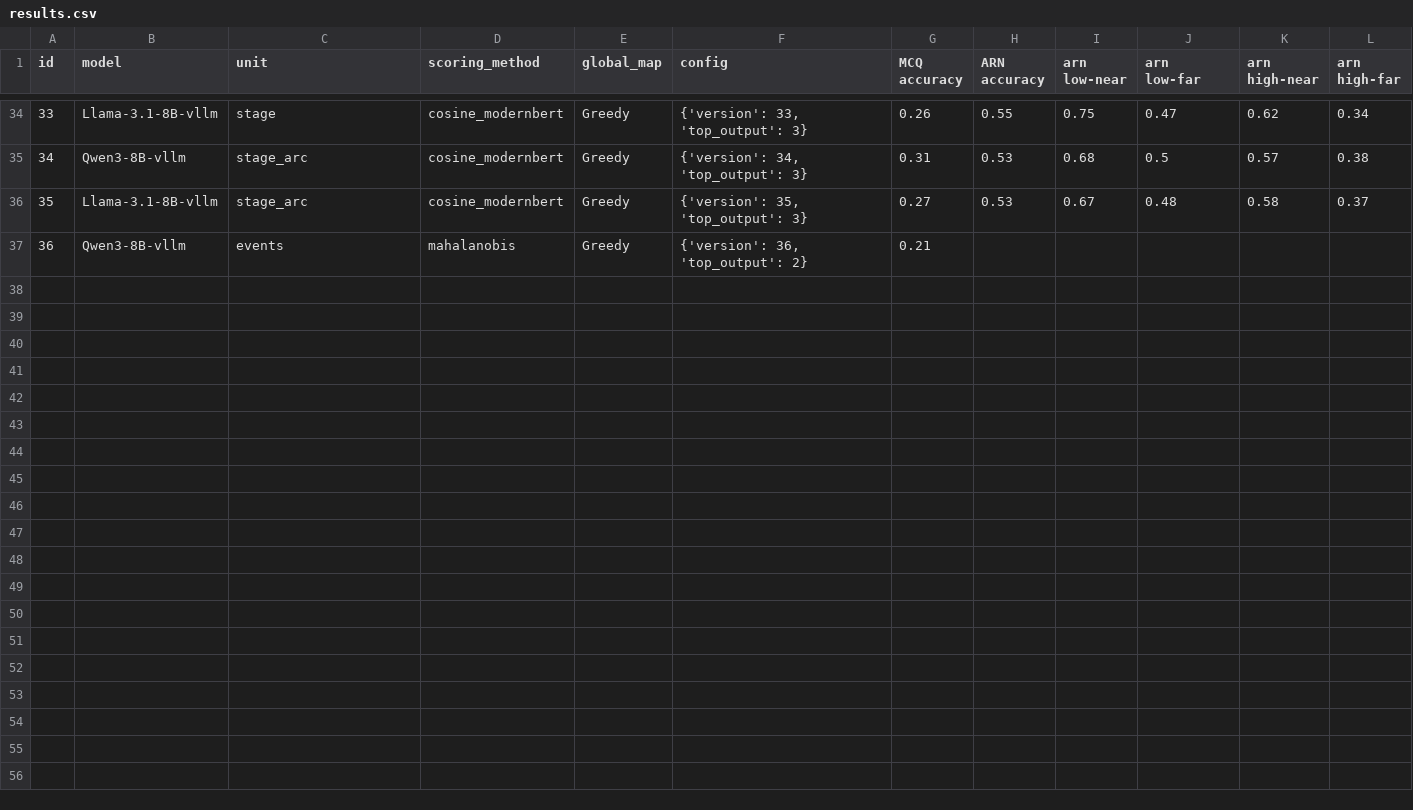
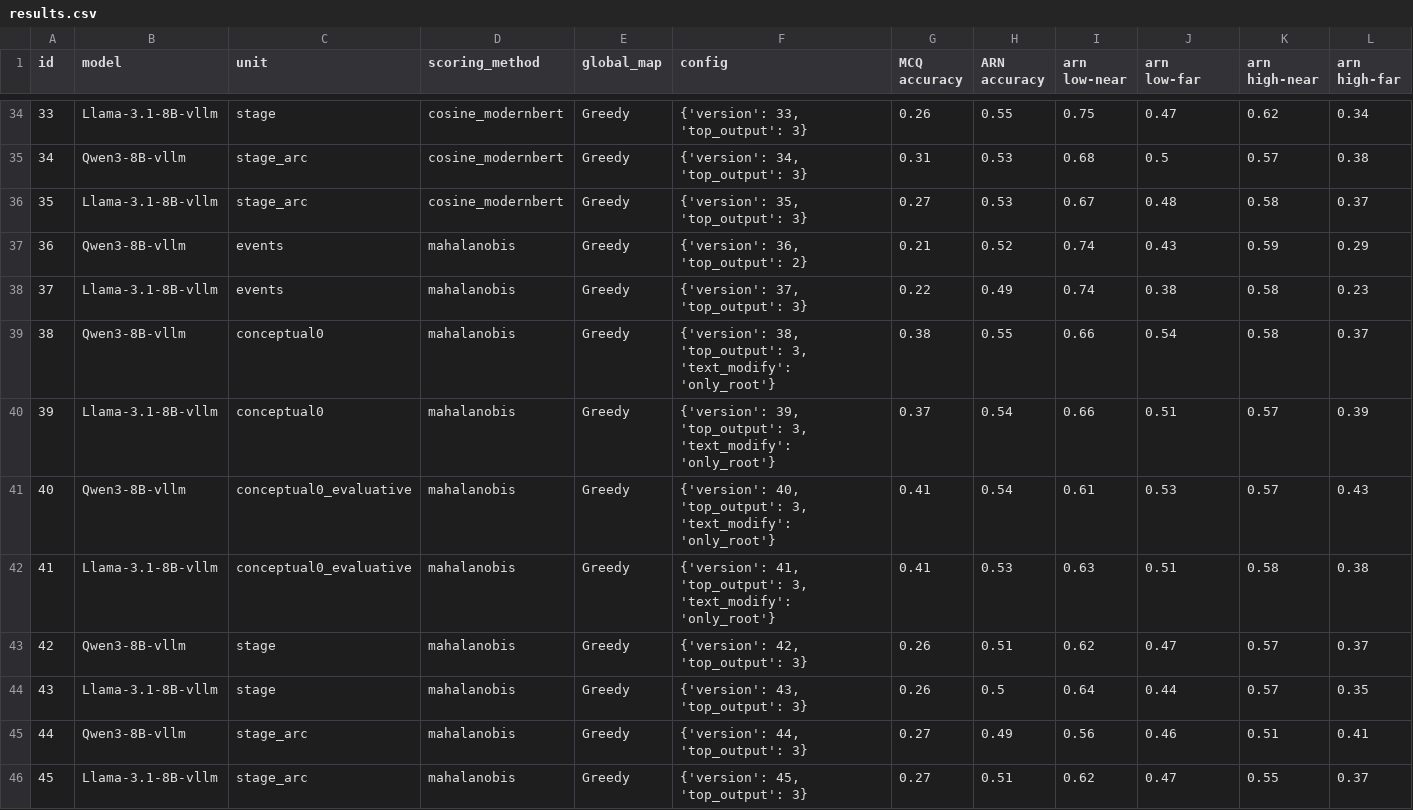
Before and after one commit to mhkhojaste/narrative-analogy, a CSV file: results/results.csv, drawn as a sheet; only a part is shown, gaps mark what is left out.

Commit message:
mahalanobis results

```diff
--- a/results/results.csv
+++ b/results/results.csv
@@ -36,2 +36,11 @@ id,model,unit,scoring_method,global_map,config,MCQ accuracy,ARN accuracy,arn low
 35,Llama-3.1-8B-vllm,stage_arc,cosine_modernbert,Greedy,"{'version': 35, 'top_output': 3}",0.27,0.53,0.67,0.48,0.58,0.37
-36,Qwen3-8B-vllm,events,mahalanobis,Greedy,"{'version': 36, 'top_output': 2}",0.21,,,,,
+36,Qwen3-8B-vllm,events,mahalanobis,Greedy,"{'version': 36, 'top_output': 2}",0.21,0.52,0.74,0.43,0.59,0.29
+37,Llama-3.1-8B-vllm,events,mahalanobis,Greedy,"{'version': 37, 'top_output': 3}",0.22,0.49,0.74,0.38,0.58,0.23
+38,Qwen3-8B-vllm,conceptual0,mahalanobis,Greedy,"{'version': 38, 'top_output': 3, 'text_modify': 'only_root'}",0.38,0.55,0.66,0.54,0.58,0.37
+39,Llama-3.1-8B-vllm,conceptual0,mahalanobis,Greedy,"{'version': 39, 'top_output': 3, 'text_modify': 'only_root'}",0.37,0.54,0.66,0.51,0.57,0.39
+40,Qwen3-8B-vllm,conceptual0_evaluative,mahalanobis,Greedy,"{'version': 40, 'top_output': 3, 'text_modify': 'only_root'}",0.41,0.54,0.61,0.53,0.57,0.43
+41,Llama-3.1-8B-vllm,conceptual0_evaluative,mahalanobis,Greedy,"{'version': 41, 'top_output': 3, 'text_modify': 'only_root'}",0.41,0.53,0.63,0.51,0.58,0.38
+42,Qwen3-8B-vllm,stage,mahalanobis,Greedy,"{'version': 42, 'top_output': 3}",0.26,0.51,0.62,0.47,0.57,0.37
+43,Llama-3.1-8B-vllm,stage,mahalanobis,Greedy,"{'version': 43, 'top_output': 3}",0.26,0.5,0.64,0.44,0.57,0.35
+44,Qwen3-8B-vllm,stage_arc,mahalanobis,Greedy,"{'version': 44, 'top_output': 3}",0.27,0.49,0.56,0.46,0.51,0.41
+45,Llama-3.1-8B-vllm,stage_arc,mahalanobis,Greedy,"{'version': 45, 'top_output': 3}",0.27,0.51,0.62,0.47,0.55,0.37
```
